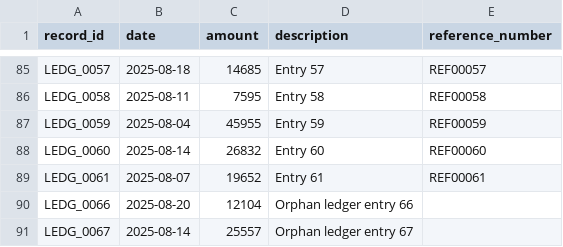
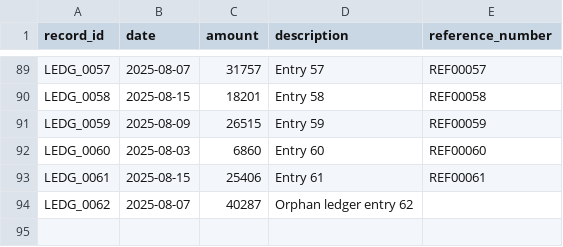
Before and after one commit to Amaanx6/AI-Finance-Controller, a CSV file: backend/app/data_generation/samples/internal_ledger.csv, drawn as a sheet; only a part is shown, gaps mark what is left out; removed rows and columns are numbered as before the commit, all else as after; the diff covers the shown part only; the diff names each change by its address in the sheet, - before the commit and + after, or states it on an @@ line.

```diff
--- a/backend/app/data_generation/samples/internal_ledger.csv
+++ b/backend/app/data_generation/samples/internal_ledger.csv
-B89 (date): 2025-08-18
+B89 (date): 2025-08-07
-C89 (amount): 14685
+C89 (amount): 31757
-B90 (date): 2025-08-11
+B90 (date): 2025-08-15
-C90 (amount): 7595
+C90 (amount): 18201
-B91 (date): 2025-08-04
+B91 (date): 2025-08-09
-C91 (amount): 45955
+C91 (amount): 26515
-B92 (date): 2025-08-14
+B92 (date): 2025-08-03
-C92 (amount): 26832
+C92 (amount): 6860
-B93 (date): 2025-08-07
+B93 (date): 2025-08-15
-C93 (amount): 19652
+C93 (amount): 25406
-row 90: LEDG_0066 | 2025-08-20 | 12104 | Orphan ledger entry 66
-row 91: LEDG_0067 | 2025-08-14 | 25557 | Orphan ledger entry 67
+row 94: LEDG_0062 | 2025-08-07 | 40287 | Orphan ledger entry 62
```
Also changed, not shown: 4 added rows and 27 edited cells elsewhere in this file, backend/app/data_generation/ground_truth/mapping.csv, backend/app/data_generation/samples/bank_statement.csv, 11 other files.
